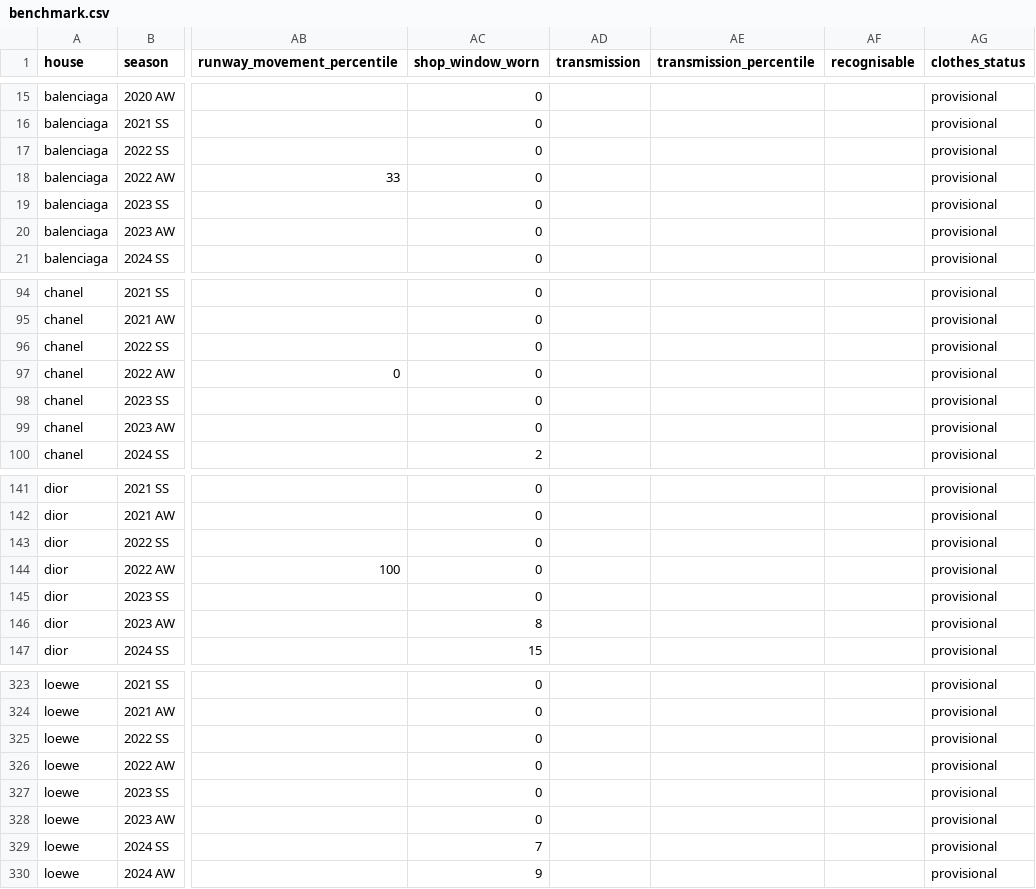
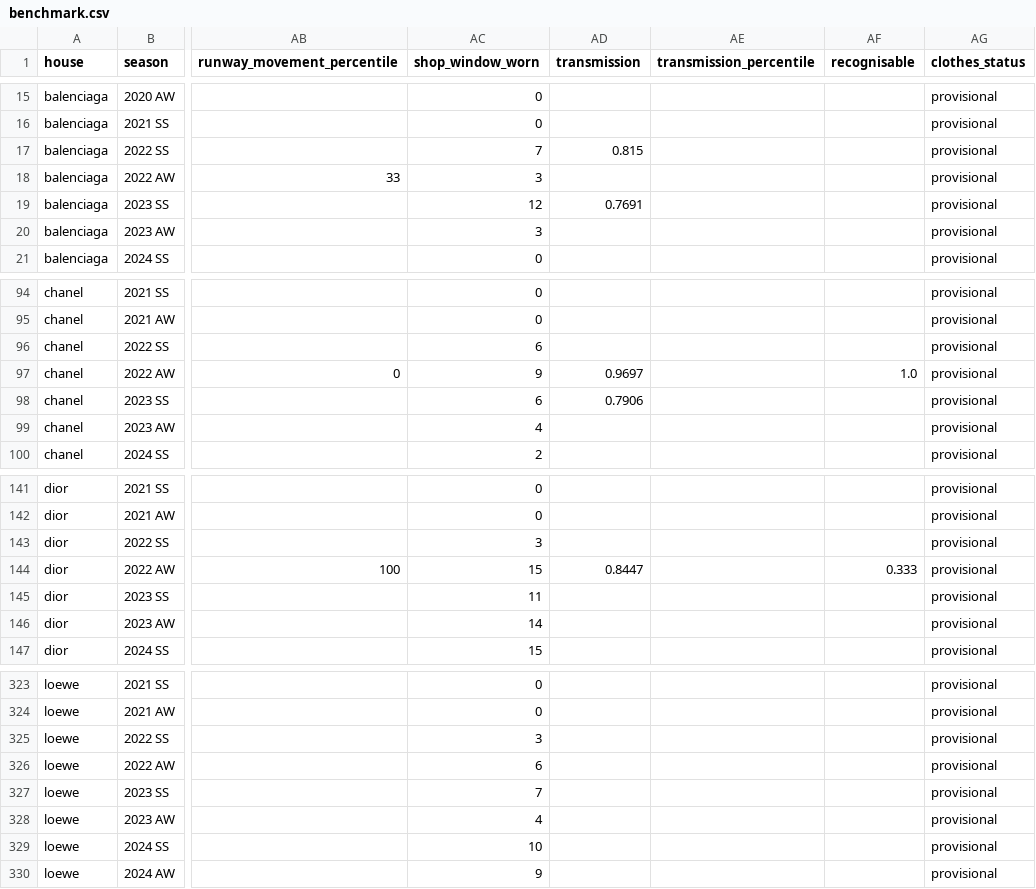
Before and after one commit to benmcewensignal/fashion-adtone, a CSV file: data/results/benchmark.csv, drawn as a sheet; only a part is shown, gaps mark what is left out; the diff covers the shown part only; the diff names each change by its address in the sheet, - before the commit and + after, or states it on an @@ line.

```diff
--- a/data/results/benchmark.csv
+++ b/data/results/benchmark.csv
-AC17 (shop_window_worn): 0
+AC17 (shop_window_worn): 7
-AD17 (transmission): (empty)
+AD17 (transmission): 0.815
-AC18 (shop_window_worn): 0
+AC18 (shop_window_worn): 3
-AC19 (shop_window_worn): 0
+AC19 (shop_window_worn): 12
-AD19 (transmission): (empty)
+AD19 (transmission): 0.7691
-AC20 (shop_window_worn): 0
+AC20 (shop_window_worn): 3
-AC96 (shop_window_worn): 0
+AC96 (shop_window_worn): 6
-AC97 (shop_window_worn): 0
+AC97 (shop_window_worn): 9
-AD97 (transmission): (empty)
+AD97 (transmission): 0.9697
-AF97 (recognisable): (empty)
+AF97 (recognisable): 1.0
-AC98 (shop_window_worn): 0
+AC98 (shop_window_worn): 6
-AD98 (transmission): (empty)
+AD98 (transmission): 0.7906
-AC99 (shop_window_worn): 0
+AC99 (shop_window_worn): 4
-AC143 (shop_window_worn): 0
+AC143 (shop_window_worn): 3
-AC144 (shop_window_worn): 0
+AC144 (shop_window_worn): 15
-AD144 (transmission): (empty)
+AD144 (transmission): 0.8447
-AF144 (recognisable): (empty)
+AF144 (recognisable): 0.333
-AC145 (shop_window_worn): 0
+AC145 (shop_window_worn): 11
-AC146 (shop_window_worn): 8
+AC146 (shop_window_worn): 14
-AC325 (shop_window_worn): 0
+AC325 (shop_window_worn): 3
-AC326 (shop_window_worn): 0
+AC326 (shop_window_worn): 6
-AC327 (shop_window_worn): 0
+AC327 (shop_window_worn): 7
-AC328 (shop_window_worn): 0
+AC328 (shop_window_worn): 4
-AC329 (shop_window_worn): 7
+AC329 (shop_window_worn): 10
```
Also changed, not shown: 59 edited cells elsewhere in this file, 3 other files.
